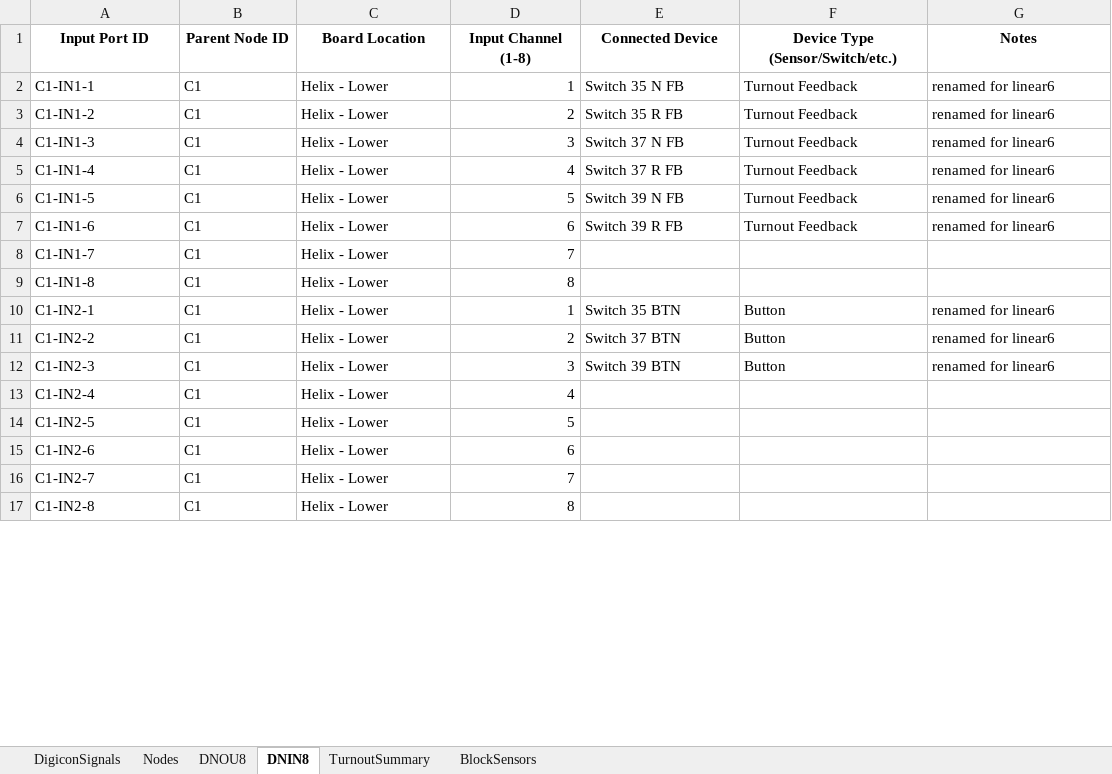
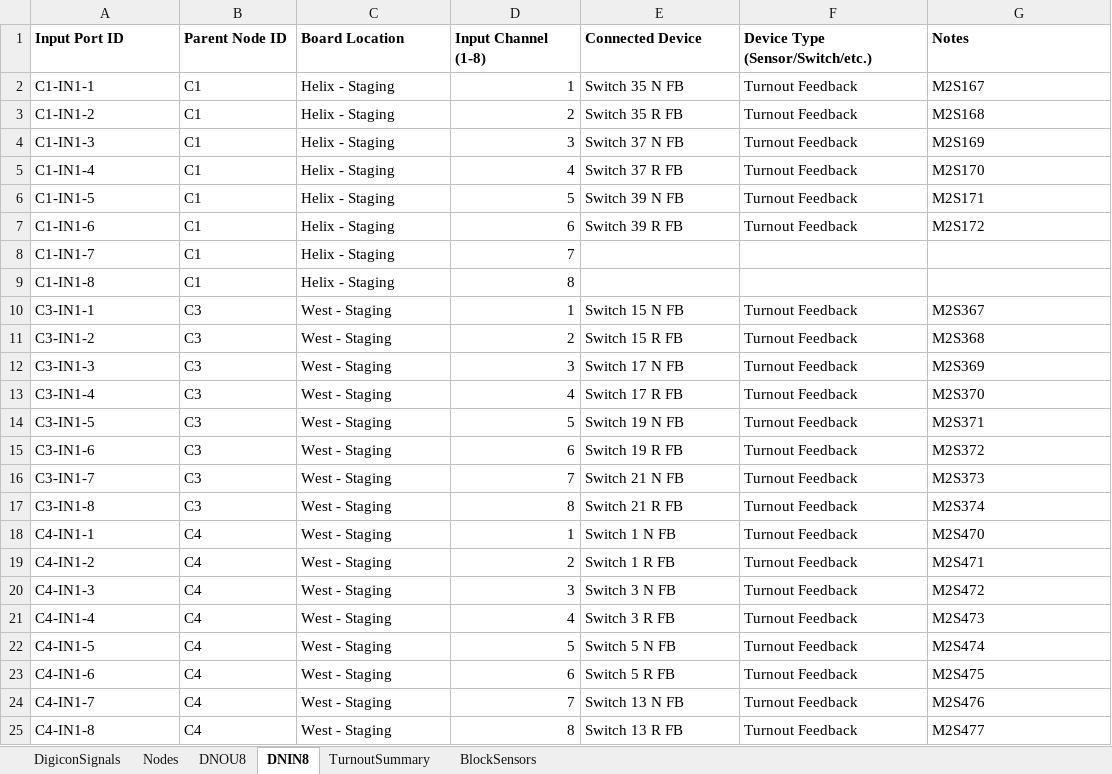
Before and after one commit to lnevo/hart, an Excel workbook: docs/wiring/LCOS_Layout_Inventory_v86.xlsx, sheet DNIN8, drawn as a sheet; only a part is shown; values as stored, in another font and other column widths than the file's, no borders; removed rows and columns are numbered as before the commit, all else as after; the diff covers the shown part only; the diff names each change by its address in the sheet, - before the commit and + after, or states it on an @@ line.

```diff
--- a/docs/wiring/LCOS_Layout_Inventory_v86.xlsx (sheet DNIN8)
+++ b/docs/wiring/LCOS_Layout_Inventory_v86.xlsx (sheet DNIN8)
-A1:G1 alignment: center
+A1:G1 alignment: left
-C2:C9 (Board Location): Helix - Lower
+C2:C9 (Board Location): Helix - Staging
-G2 (Notes): renamed for linear6
+G2 (Notes): M2S167
-G3 (Notes): renamed for linear6
+G3 (Notes): M2S168
-G4 (Notes): renamed for linear6
+G4 (Notes): M2S169
-G5 (Notes): renamed for linear6
+G5 (Notes): M2S170
-G6 (Notes): renamed for linear6
+G6 (Notes): M2S171
-G7 (Notes): renamed for linear6
+G7 (Notes): M2S172
-row 10: C1-IN2-1 | C1 | Helix - Lower | 1 | Switch 35 BTN | Button | renamed for linear6
-row 11: C1-IN2-2 | C1 | Helix - Lower | 2 | Switch 37 BTN | Button | renamed for linear6
-row 12: C1-IN2-3 | C1 | Helix - Lower | 3 | Switch 39 BTN | Button | renamed for linear6
-row 13: C1-IN2-4 | C1 | Helix - Lower | 4
-row 14: C1-IN2-5 | C1 | Helix - Lower | 5
-row 15: C1-IN2-6 | C1 | Helix - Lower | 6
-row 16: C1-IN2-7 | C1 | Helix - Lower | 7
-row 17: C1-IN2-8 | C1 | Helix - Lower | 8
+row 10: C3-IN1-1 | C3 | West - Staging | 1 | Switch 15 N FB | Turnout Feedback | M2S367
+row 11: C3-IN1-2 | C3 | West - Staging | 2 | Switch 15 R FB | Turnout Feedback | M2S368
+row 12: C3-IN1-3 | C3 | West - Staging | 3 | Switch 17 N FB | Turnout Feedback | M2S369
+row 13: C3-IN1-4 | C3 | West - Staging | 4 | Switch 17 R FB | Turnout Feedback | M2S370
+row 14: C3-IN1-5 | C3 | West - Staging | 5 | Switch 19 N FB | Turnout Feedback | M2S371
+row 15: C3-IN1-6 | C3 | West - Staging | 6 | Switch 19 R FB | Turnout Feedback | M2S372
+row 16: C3-IN1-7 | C3 | West - Staging | 7 | Switch 21 N FB | Turnout Feedback | M2S373
+row 17: C3-IN1-8 | C3 | West - Staging | 8 | Switch 21 R FB | Turnout Feedback | M2S374
+row 18: C4-IN1-1 | C4 | West - Staging | 1 | Switch 1 N FB | Turnout Feedback | M2S470
+row 19: C4-IN1-2 | C4 | West - Staging | 2 | Switch 1 R FB | Turnout Feedback | M2S471
+row 20: C4-IN1-3 | C4 | West - Staging | 3 | Switch 3 N FB | Turnout Feedback | M2S472
+row 21: C4-IN1-4 | C4 | West - Staging | 4 | Switch 3 R FB | Turnout Feedback | M2S473
+row 22: C4-IN1-5 | C4 | West - Staging | 5 | Switch 5 N FB | Turnout Feedback | M2S474
+row 23: C4-IN1-6 | C4 | West - Staging | 6 | Switch 5 R FB | Turnout Feedback | M2S475
+row 24: C4-IN1-7 | C4 | West - Staging | 7 | Switch 13 N FB | Turnout Feedback | M2S476
+row 25: C4-IN1-8 | C4 | West - Staging | 8 | Switch 13 R FB | Turnout Feedback | M2S477
```
Also changed, not shown: other rows of this sheet, sheet DNOU8, sheet DigiconSignals, sheet BlockSensors, sheet TurnoutSummary, sheet Nodes, 18 other files.
